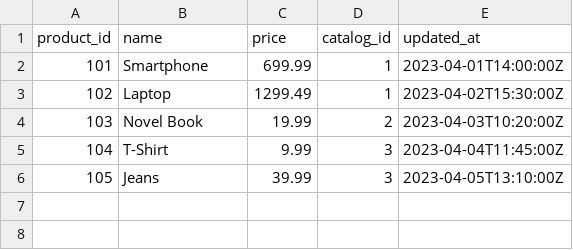
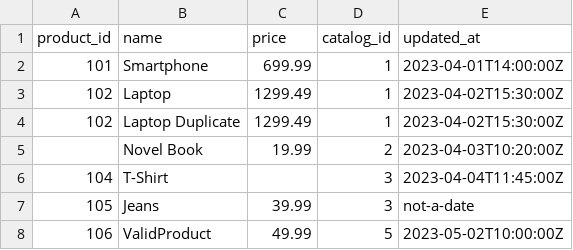
Before and after one commit to muslimkhudoyberdiev/Simple-ETL-pipeline-with-CLI, a CSV file: data/products.csv, drawn as a sheet; addresses are those after the commit; the diff names each change by its address in the sheet, - before the commit and + after, or states it on an @@ line.

Commit message:
Data Ingestion ETL Pipeline with Airflow

```diff
--- a/data/products.csv
+++ b/data/products.csv
+row 4: 102 | Laptop Duplicate | 1299.49 | 1 | 2023-04-02T15:30:00Z
-A5 (product_id): 103
+A5 (product_id): (empty)
-C6 (price): 9.99
+C6 (price): (empty)
-E7 (updated_at): 2023-04-05T13:10:00Z
+E7 (updated_at): not-a-date
+row 8: 106 | ValidProduct | 49.99 | 5 | 2023-05-02T10:00:00Z
```
Also changed, not shown: 15 other files.
